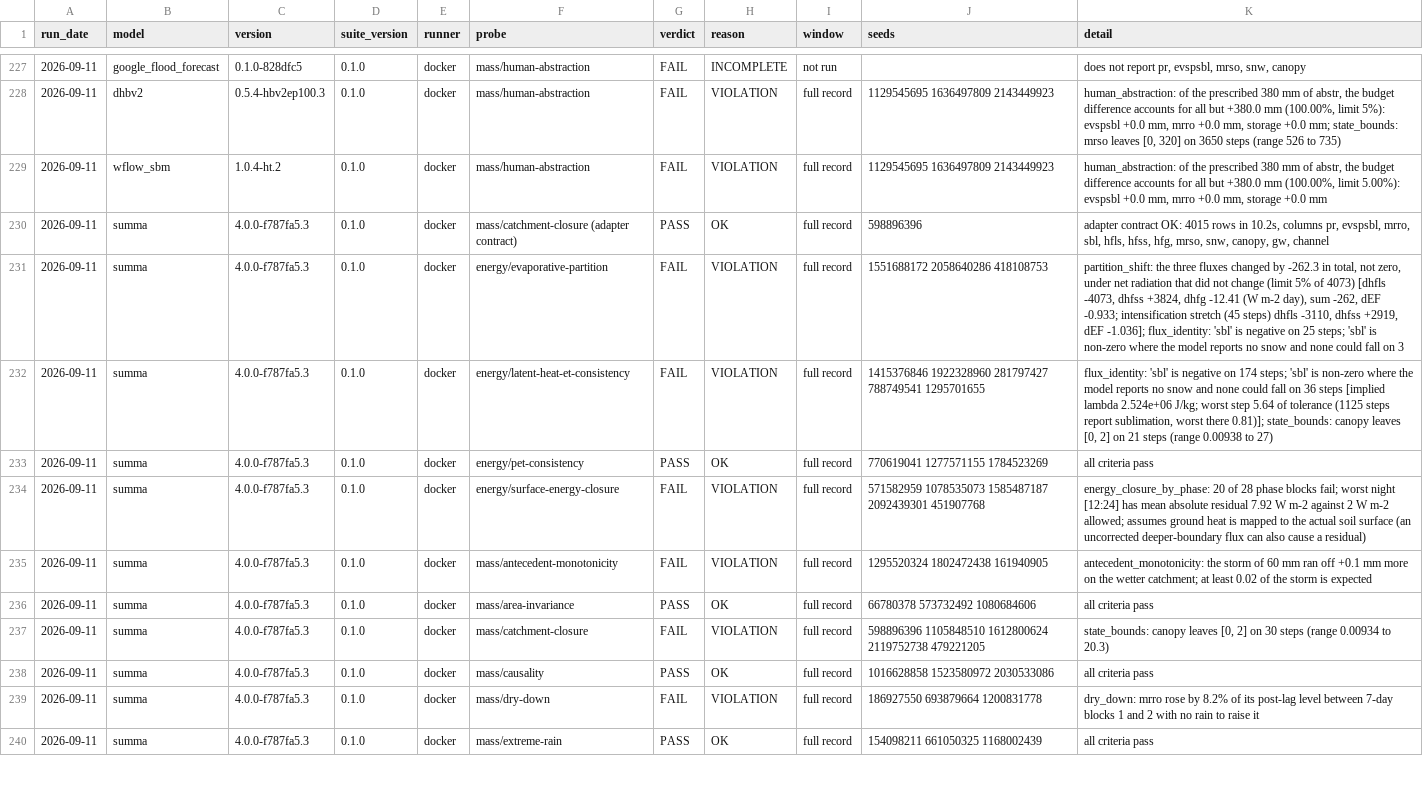
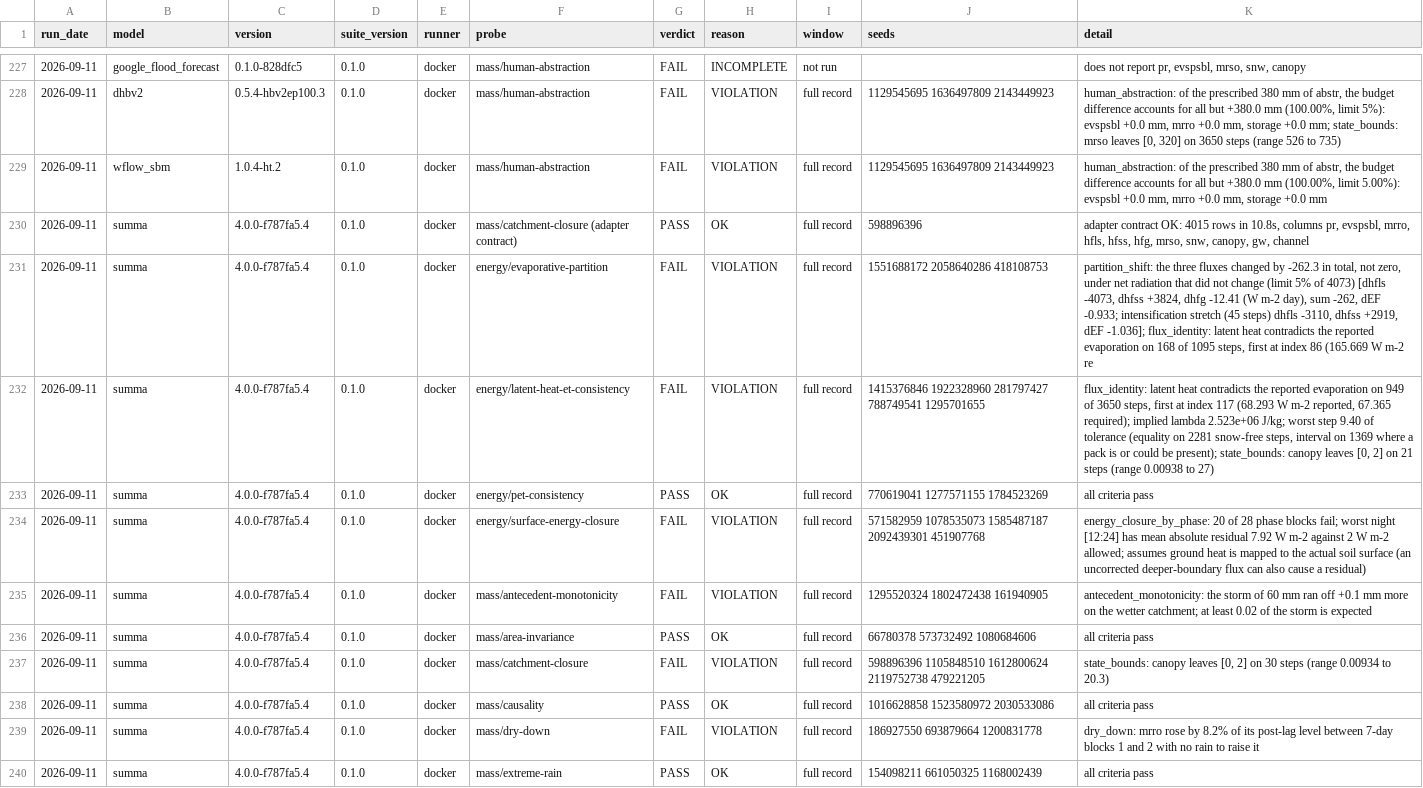
Before and after one commit to Flood-Lab/HydroTuring, a CSV file: models/result.csv, drawn as a sheet; only a part is shown, gaps mark what is left out; the diff covers the shown part only; the diff names each change by its address in the sheet, - before the commit and + after, or states it on an @@ line.

```diff
--- a/models/result.csv
+++ b/models/result.csv
-C230:C240 (version): 4.0.0-f787fa5.3
+C230:C240 (version): 4.0.0-f787fa5.4
-K230 (detail): …rows in 10.2s, columns pr, evspsbl, mrro, sbl, hfls, hfss,…
+K230 (detail): …rows in 10.8s, columns pr, evspsbl, mrro, hfls, hfss,…
-K231 (detail): …-1.036]; flux_identity: 'sbl' is negative on 25 steps; 'sbl' is non-zero where the model reports no snow and none could fall on 3
+K231 (detail): …-1.036]; flux_identity: latent heat contradicts the reported evaporation on 168 of 1095 steps, first at index 86 (165.669 W m-2 re
-K232 (detail): flux_identity: 'sbl' is negative on 174 steps; 'sbl' is non-zero where the model reports no snow and none could fall on 36 steps [implied lambda 2.524e+06 J/kg; worst step 5.64 of tolerance (1125 steps report sublimation, worst there 0.81)]; state_bounds: canopy…
+K232 (detail): flux_identity: latent heat contradicts the reported evaporation on 949 of 3650 steps, first at index 117 (68.293 W m-2 reported, 67.365 required); implied lambda 2.523e+06 J/kg; worst step 9.40 of tolerance (equality on 2281 snow-free steps, interval on 1369 where a pack is or could be present); state_bounds: canopy…
```
Also changed, not shown: 1 added row and 9 edited cells elsewhere in this file, 6 other files.
